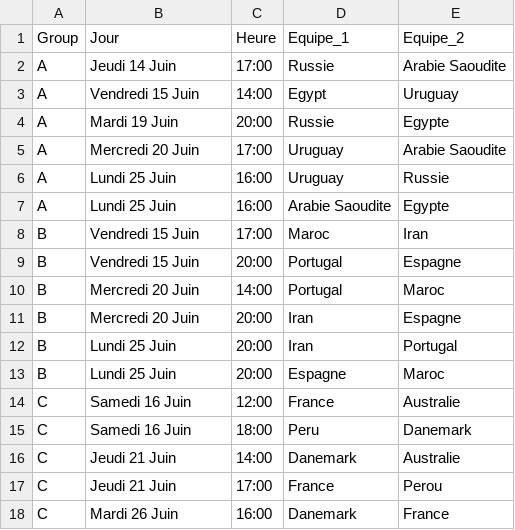
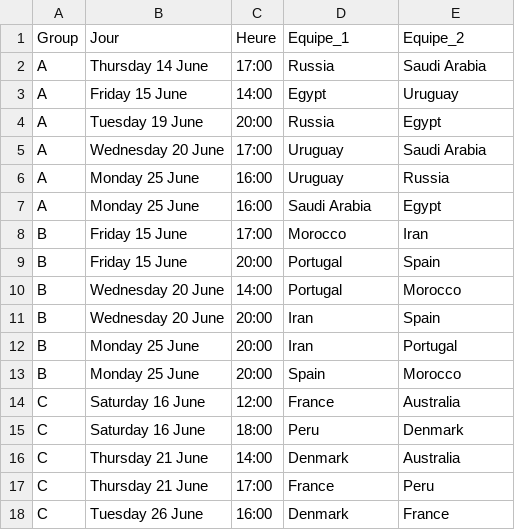
Before and after one commit to ClementTr/WorldCup_Dashboard, a CSV file: DjangoWorldCup/worldcup/static/worldcup/data/matchs.csv, drawn as a sheet; only a part is shown; the diff covers the shown part only.

```diff
--- a/DjangoWorldCup/worldcup/static/worldcup/data/matchs.csv
+++ b/DjangoWorldCup/worldcup/static/worldcup/data/matchs.csv
@@ -1,18 +1,18 @@
 Group;Jour;Heure;Equipe_1;Equipe_2
-A;Jeudi 14 Juin ;17:00;Russie;Arabie Saoudite
-A;Vendredi 15 Juin;14:00;Egypt;Uruguay
-A;Mardi 19 Juin;20:00;Russie;Egypte
-A;Mercredi 20 Juin;17:00;Uruguay;Arabie Saoudite
-A;Lundi 25 Juin;16:00;Uruguay;Russie
-A;Lundi 25 Juin;16:00;Arabie Saoudite;Egypte
-B;Vendredi 15 Juin;17:00;Maroc;Iran
-B;Vendredi 15 Juin;20:00;Portugal;Espagne
-B;Mercredi 20 Juin;14:00;Portugal;Maroc
-B;Mercredi 20 Juin;20:00;Iran;Espagne
-B;Lundi 25 Juin;20:00;Iran;Portugal
-B;Lundi 25 Juin;20:00;Espagne;Maroc
-C;Samedi 16 Juin;12:00;France;Australie
-C;Samedi 16 Juin;18:00;Peru;Danemark
-C;Jeudi 21 Juin;14:00;Danemark;Australie
-C;Jeudi 21 Juin;17:00;France;Perou
-C;Mardi 26 Juin;16:00;Danemark;France
+A;Thursday 14 June ;17:00;Russia;Saudi Arabia
+A;Friday 15 June;14:00;Egypt;Uruguay
+A;Tuesday 19 June;20:00;Russia;Egypt
+A;Wednesday 20 June;17:00;Uruguay;Saudi Arabia
+A;Monday 25 June;16:00;Uruguay;Russia
+A;Monday 25 June;16:00;Saudi Arabia;Egypt
+B;Friday 15 June;17:00;Morocco;Iran
+B;Friday 15 June;20:00;Portugal;Spain
+B;Wednesday 20 June;14:00;Portugal;Morocco
+B;Wednesday 20 June;20:00;Iran;Spain
+B;Monday 25 June;20:00;Iran;Portugal
+B;Monday 25 June;20:00;Spain;Morocco
+C;Saturday 16 June;12:00;France;Australia
+C;Saturday 16 June;18:00;Peru;Denmark
+C;Thursday 21 June;14:00;Denmark;Australia
+C;Thursday 21 June;17:00;France;Peru
+C;Tuesday 26 June;16:00;Denmark;France
```
Also changed, not shown: 81 edited cells elsewhere in this file, DjangoWorldCup/worldcup/static/worldcup/data/data_group.csv, 39 other files.
